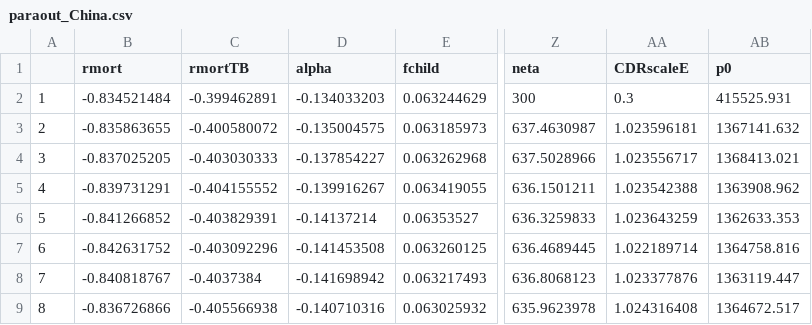
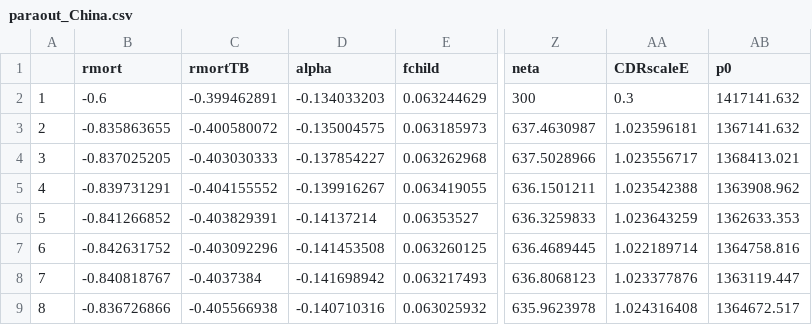
Before and after one commit to Gwenbo/Vaccine_china, a CSV file: Data/paraout_China.csv, drawn as a sheet; only a part is shown, gaps mark what is left out; the diff names each change by its address in the sheet, - before the commit and + after, or states it on an @@ line.

```diff
--- a/Data/paraout_China.csv
+++ b/Data/paraout_China.csv
-B2 (rmort): -0.834521484
+B2 (rmort): -0.6
-AB2 (p0): 415525.931
+AB2 (p0): 1417141.632
```
Also changed, not shown: Data/AgeStruc09.csv, Data/LEtables.csv, 8 other files.
